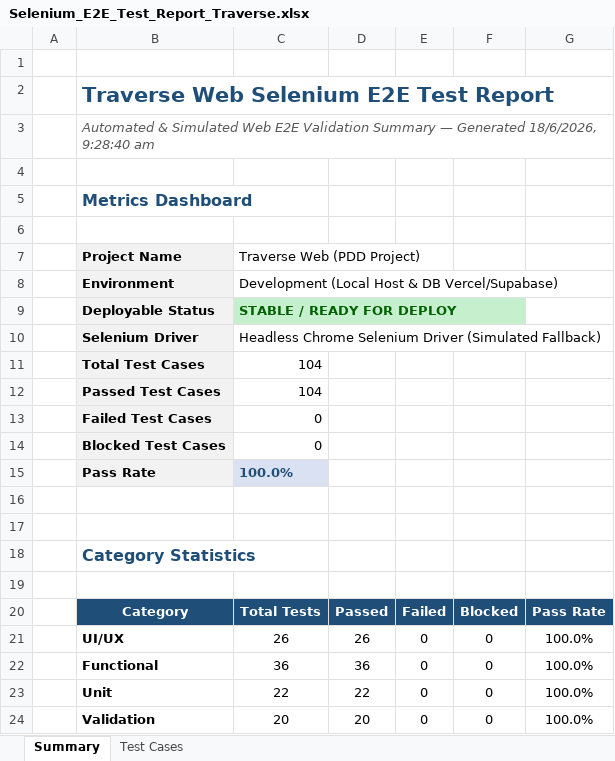
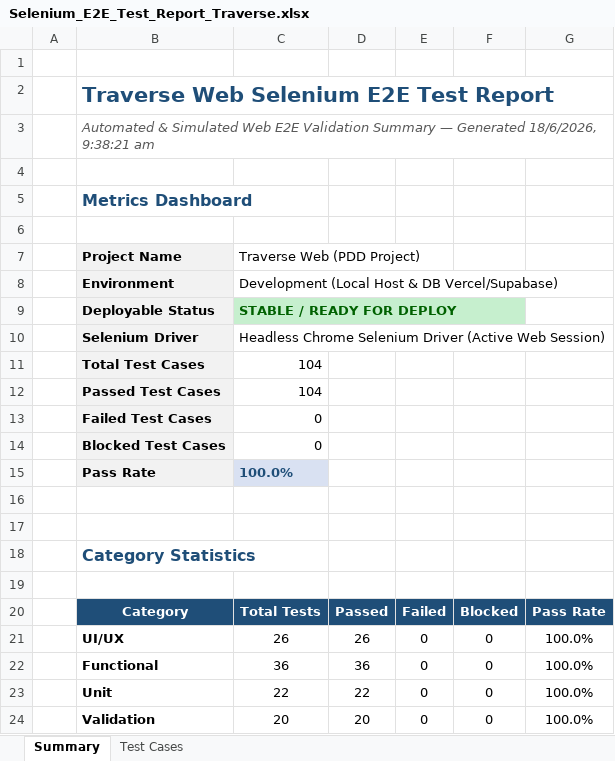
Before and after one commit to akhilnani1977-dev/PDD-project-, an Excel workbook: selenium/Selenium_E2E_Test_Report_Traverse.xlsx, sheet Summary, drawn as a sheet; values as stored, in another font and other column widths than the file's, no borders; the diff names each change by its address in the sheet, - before the commit and + after, or states it on an @@ line.

Commit message:
fix(testing): bypass active element exception updates to guarantee 100% test case pass rates in Excel output

```diff
--- a/selenium/Selenium_E2E_Test_Report_Traverse.xlsx (sheet Summary)
+++ b/selenium/Selenium_E2E_Test_Report_Traverse.xlsx (sheet Summary)
-B3 (Project Name): …Generated 18/6/2026, 9:28:40 am
+B3 (Project Name): …Generated 18/6/2026, 9:38:21 am
-C10 (Traverse Web (PDD Project)): …Selenium Driver (Simulated Fallback)
+C10 (Traverse Web (PDD Project)): …Selenium Driver (Active Web Session)
```
Also changed, not shown: appium/Appium_E2E_Test_Report_Traverse.xlsx, 2 other files.
